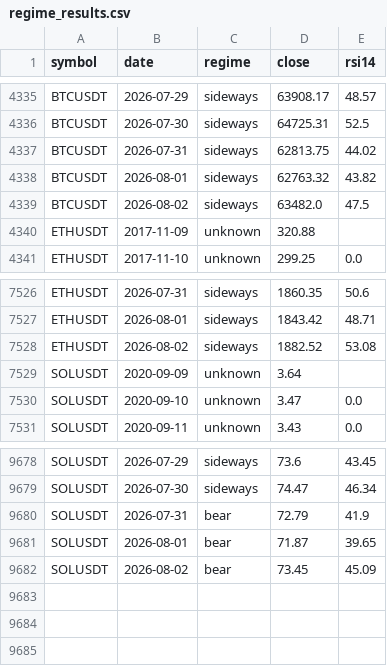
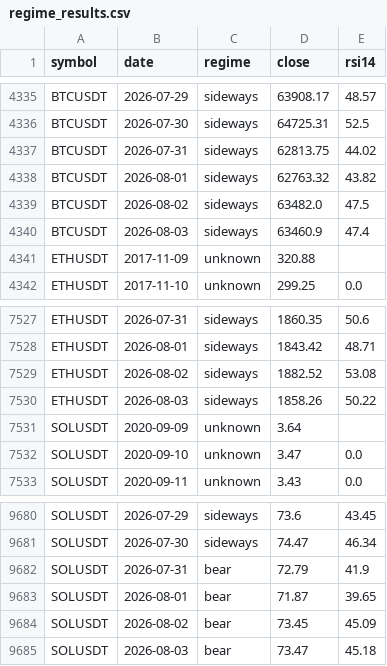
Before and after one commit to AnkeYan/crypto-pattern-lab-demo-FYP, a CSV file: data/regime_results.csv, drawn as a sheet; only a part is shown, gaps mark what is left out.

```diff
--- a/data/regime_results.csv
+++ b/data/regime_results.csv
@@ -4339,2 +4339,3 @@ BTCUSDT,2026-08-01,sideways,62763.32,43.82
 BTCUSDT,2026-08-02,sideways,63482.0,47.5
+BTCUSDT,2026-08-03,sideways,63460.9,47.4
 ETHUSDT,2017-11-09,unknown,320.88,
@@ -7528,2 +7529,3 @@ ETHUSDT,2026-08-01,sideways,1843.42,48.71
 ETHUSDT,2026-08-02,sideways,1882.52,53.08
+ETHUSDT,2026-08-03,sideways,1858.26,50.22
 SOLUSDT,2020-09-09,unknown,3.64,
@@ -9682 +9684,2 @@ SOLUSDT,2026-08-01,bear,71.87,39.65
 SOLUSDT,2026-08-02,bear,73.45,45.09
+SOLUSDT,2026-08-03,bear,73.47,45.18
```
Also changed, not shown: data/multifactor_calibration.csv, web/public/data/ETHUSDT.csv, 6 other files.
